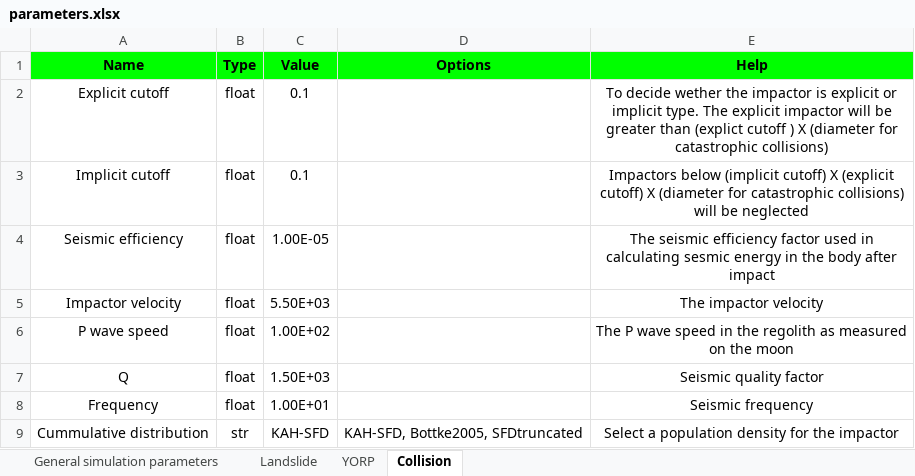
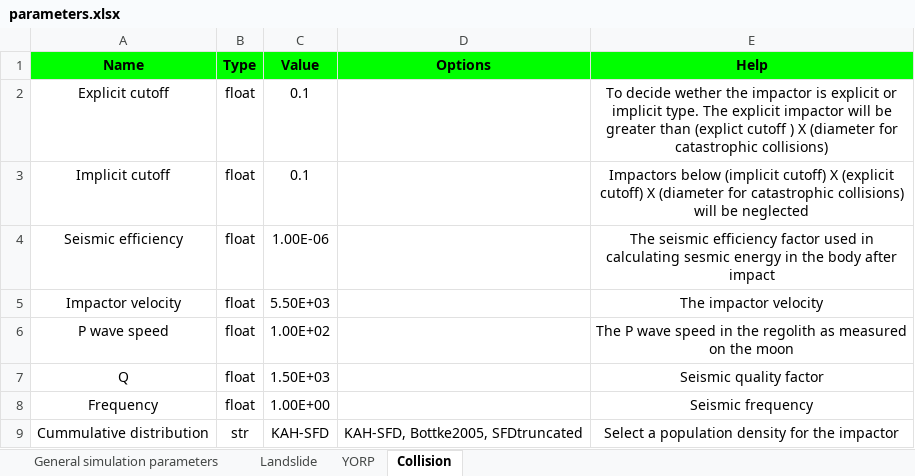
Before and after one commit to gauravjungli/Asteroids, an Excel workbook: input/parameters.xlsx, sheet Collision, drawn as a sheet; values as stored, in another font and other column widths than the file's, no borders; the diff names each change by its address in the sheet, - before the commit and + after, or states it on an @@ line.

```diff
--- a/input/parameters.xlsx (sheet Collision)
+++ b/input/parameters.xlsx (sheet Collision)
-C4 (Value): 1.00E-05
+C4 (Value): 1.00E-06
-C8 (Value): 1.00E+01
+C8 (Value): 1.00E+00
```
Also changed, not shown: sheet Landslide, sheet General simulation parameters, 17 other files.
